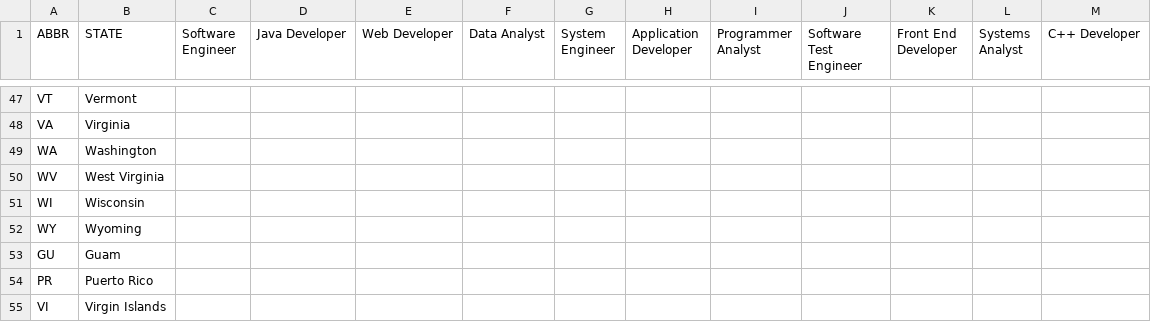
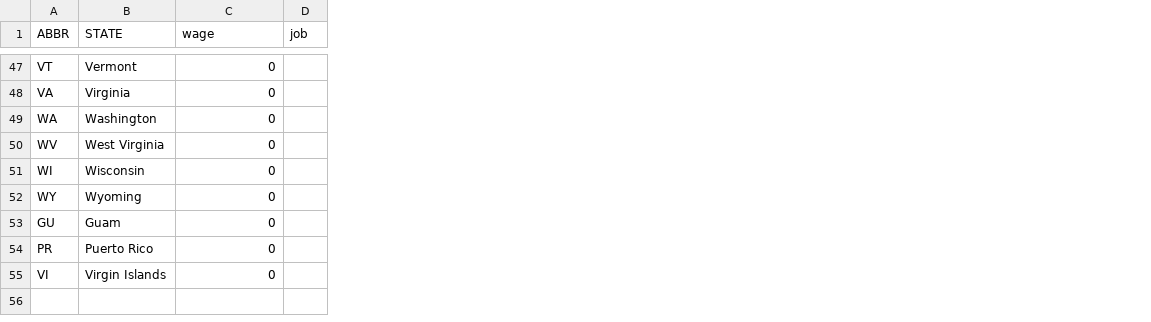
Before and after one commit to EvangelineHuang/FinalProject, a CSV file: FinalData/Salary.csv, drawn as a sheet; only a part is shown, gaps mark what is left out; removed rows and columns are numbered as before the commit, all else as after; the diff covers the shown part only; the diff names each change by its address in the sheet, - before the commit and + after, or states it on an @@ line.

```diff
--- a/FinalData/Salary.csv
+++ b/FinalData/Salary.csv
-column C (Software Engineer), empty
-column D (Java Developer), empty
-column E (Web Developer), empty
-column F (Data Analyst), empty
-column G (System Engineer), empty
-column H (Application Developer), empty
-column I (Programmer Analyst), empty
-column J (Software Test Engineer), empty
-column K (Front End Developer), empty
-column L (Systems Analyst), empty
+column D (job), empty
-C1: C++ Developer
+C1: wage
-C47:C55 (wage): (empty)
+C47:C55 (wage): 0
```
Also changed, not shown: 30 edited cells elsewhere in this file, FinalData/AnnualWage.csv, 9 other files.
